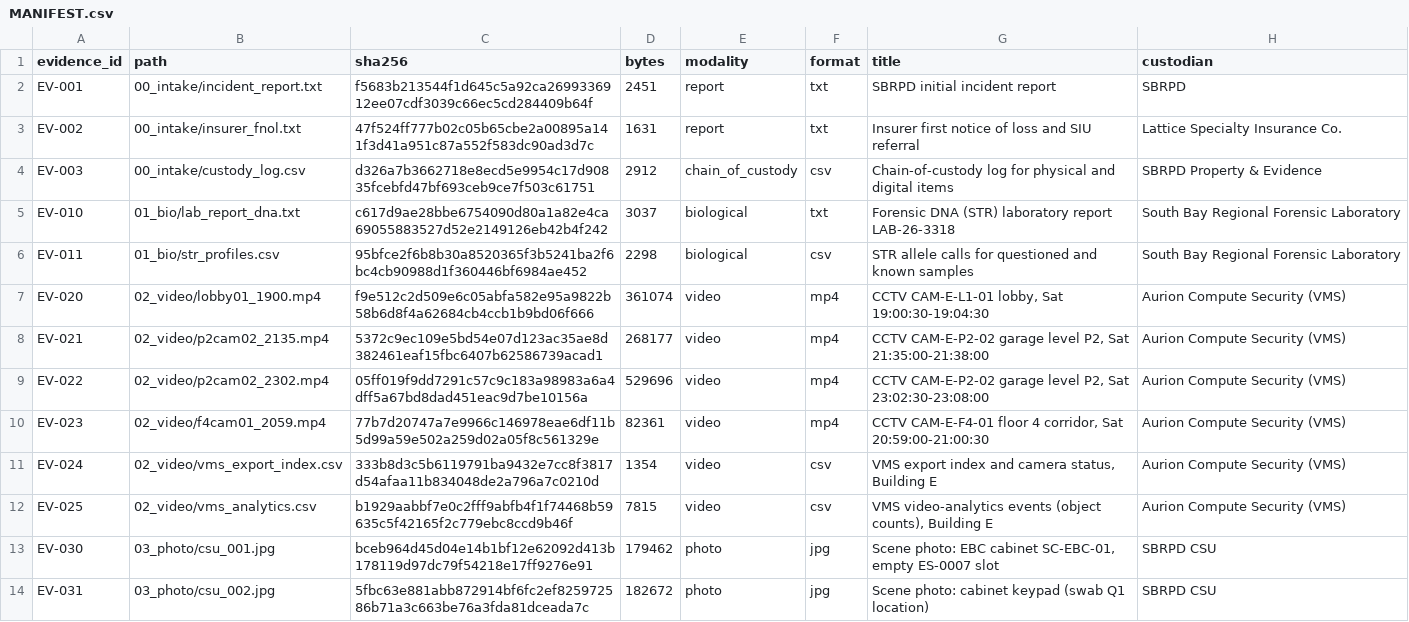
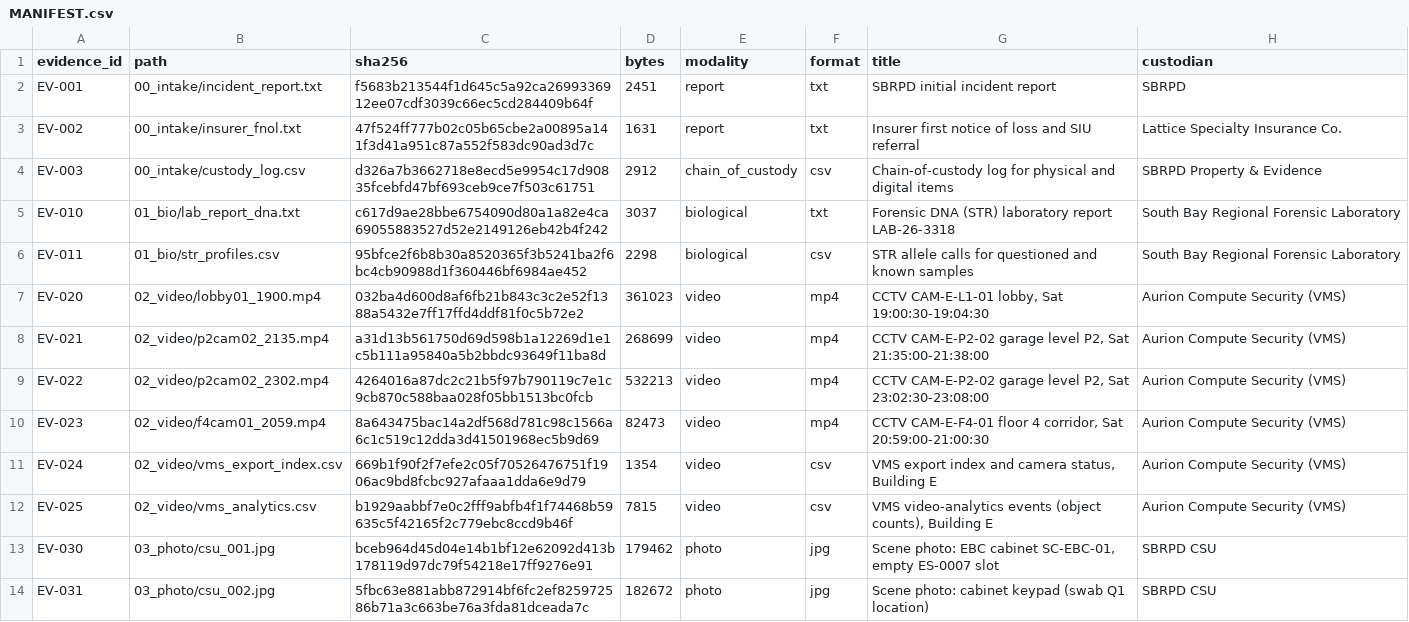
Before and after one commit to meizuflux/hackprinceton-f26, a CSV file: cases/kestrel/evidence/MANIFEST.csv, drawn as a sheet; only a part is shown; the diff names each change by its address in the sheet, - before the commit and + after, or states it on an @@ line.

```diff
--- a/cases/kestrel/evidence/MANIFEST.csv
+++ b/cases/kestrel/evidence/MANIFEST.csv
-C7 (sha256): f9e512c2d509e6c05abfa582e95a9822b58b6d8f4a62684cb4ccb1b9bd06f666
+C7 (sha256): 032ba4d600d8af6fb21b843c3c2e52f1388a5432e7ff17ffd4ddf81f0c5b72e2
-D7 (bytes): 361074
+D7 (bytes): 361023
-C8 (sha256): 5372c9ec109e5bd54e07d123ac35ae8d382461eaf15fbc6407b62586739acad1
+C8 (sha256): a31d13b561750d69d598b1a12269d1e1c5b111a95840a5b2bbdc93649f11ba8d
-D8 (bytes): 268177
+D8 (bytes): 268699
-C9 (sha256): 05ff019f9dd7291c57c9c183a98983a6a4dff5a67bd8dad451eac9d7be10156a
+C9 (sha256): 4264016a87dc2c21b5f97b790119c7e1c9cb870c588baa028f05bb1513bc0fcb
-D9 (bytes): 529696
+D9 (bytes): 532213
-C10 (sha256): 77b7d20747a7e9966c146978eae6df11b5d99a59e502a259d02a05f8c561329e
+C10 (sha256): 8a643475bac14a2df568d781c98c1566a6c1c519c12dda3d41501968ec5b9d69
-D10 (bytes): 82361
+D10 (bytes): 82473
-C11 (sha256): 333b8d3c5b6119791ba9432e7cc8f3817d54afaa11b834048de2a796a7c0210d
+C11 (sha256): 669b1f90f2f7efe2c05f70526476751f1906ac9bd8fcbc927afaaa1dda6e9d79
```
Also changed, not shown: cases/kestrel/evidence/02_video/vms_export_index.csv, 42 other files.
